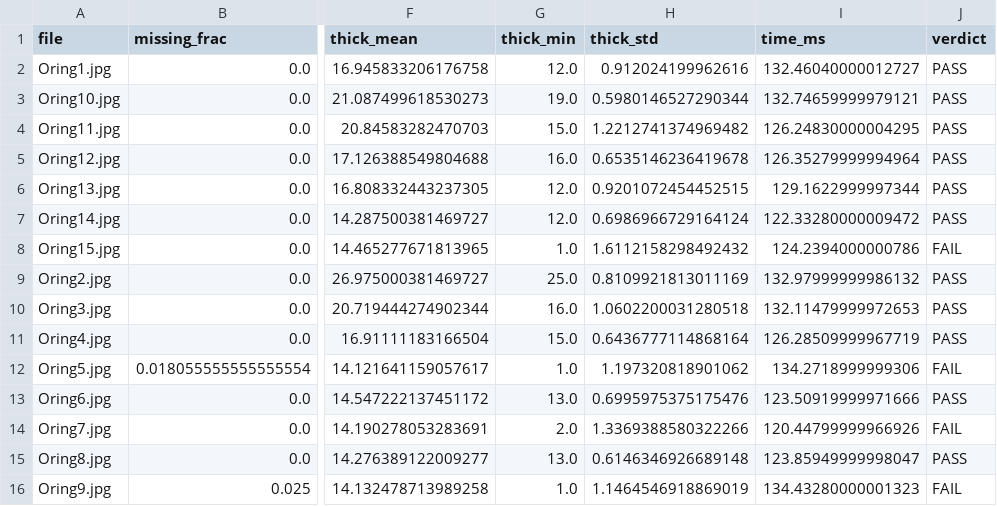
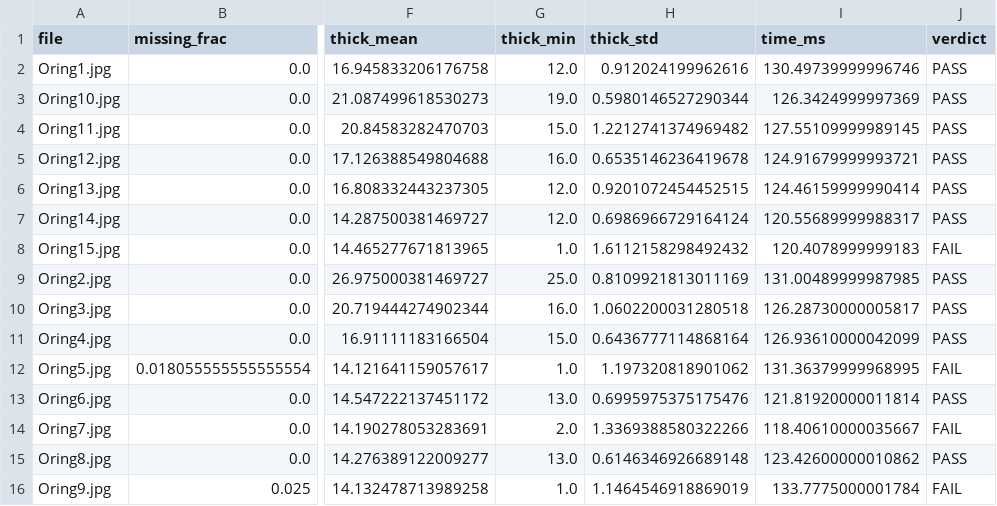
Before and after one commit to GKnight03/OringsB00153639JoshTreacy, a CSV file: Orings/Orings_out/summary.csv, drawn as a sheet; only a part is shown, gaps mark what is left out; the diff names each change by its address in the sheet, - before the commit and + after, or states it on an @@ line.

```diff
--- a/Orings/Orings_out/summary.csv
+++ b/Orings/Orings_out/summary.csv
-I2 (time_ms): 132.46040000012727
+I2 (time_ms): 130.49739999996746
-I3 (time_ms): 132.74659999979121
+I3 (time_ms): 126.3424999997369
-I4 (time_ms): 126.24830000004295
+I4 (time_ms): 127.55109999989145
-I5 (time_ms): 126.35279999994964
+I5 (time_ms): 124.91679999993721
-I6 (time_ms): 129.1622999997344
+I6 (time_ms): 124.46159999990414
-I7 (time_ms): 122.33280000009472
+I7 (time_ms): 120.55689999988317
-I8 (time_ms): 124.2394000000786
+I8 (time_ms): 120.4078999999183
-I9 (time_ms): 132.97999999986132
+I9 (time_ms): 131.00489999987985
-I10 (time_ms): 132.11479999972653
+I10 (time_ms): 126.28730000005817
-I11 (time_ms): 126.28509999967719
+I11 (time_ms): 126.93610000042099
-I12 (time_ms): 134.2718999999306
+I12 (time_ms): 131.36379999968995
-I13 (time_ms): 123.50919999971666
+I13 (time_ms): 121.81920000011814
-I14 (time_ms): 120.44799999966926
+I14 (time_ms): 118.40610000035667
-I15 (time_ms): 123.85949999998047
+I15 (time_ms): 123.42600000010862
-I16 (time_ms): 134.43280000001323
+I16 (time_ms): 133.7775000001784
```
Also changed, not shown: 16 other files.
